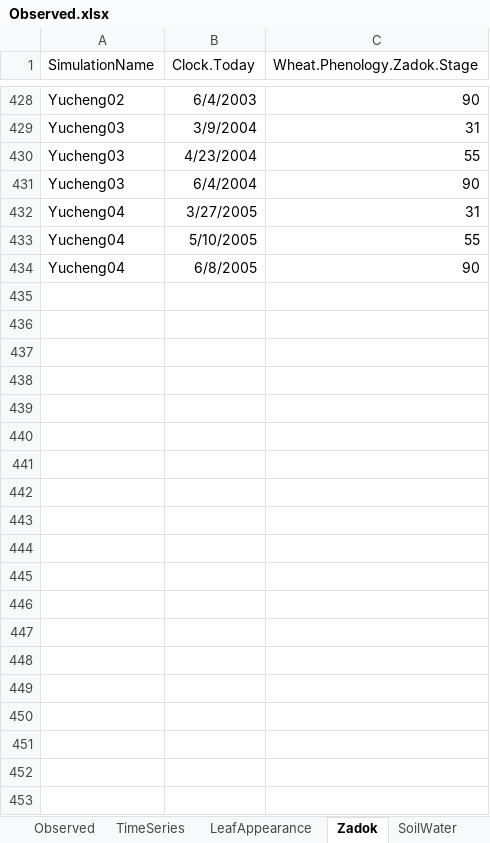
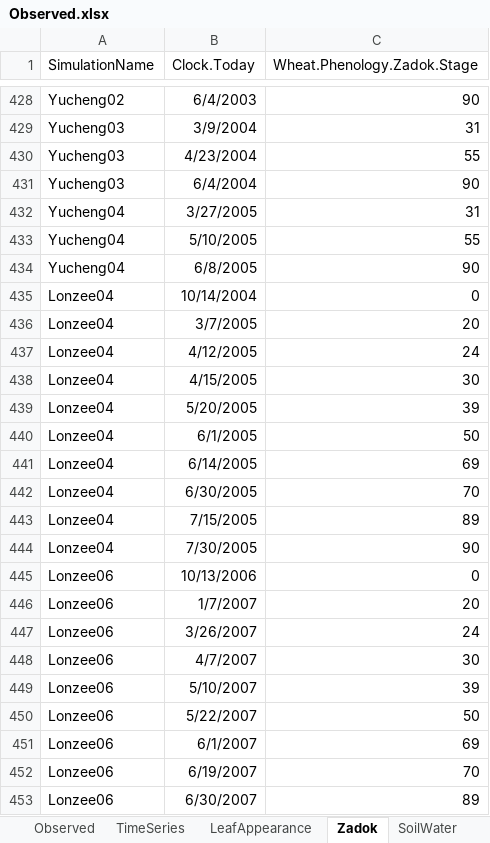
Before and after one commit to APSIMInitiative/ApsimX, an Excel workbook: Prototypes/Wheat/Observed.xlsx, sheet Zadok, drawn as a sheet; only a part is shown, gaps mark what is left out; values as stored, in another font and other column widths than the file's, no borders; the diff covers the shown part only; the diff names each change by its address in the sheet, - before the commit and + after, or states it on an @@ line.

Commit message:
Work on Belgian data

```diff
--- a/Prototypes/Wheat/Observed.xlsx (sheet Zadok)
+++ b/Prototypes/Wheat/Observed.xlsx (sheet Zadok)
+row 435: Lonzee04 | 10/14/2004 | 0
+row 436: Lonzee04 | 3/7/2005 | 20
+row 437: Lonzee04 | 4/12/2005 | 24
+row 438: Lonzee04 | 4/15/2005 | 30
+row 439: Lonzee04 | 5/20/2005 | 39
+row 440: Lonzee04 | 6/1/2005 | 50
+row 441: Lonzee04 | 6/14/2005 | 69
+row 442: Lonzee04 | 6/30/2005 | 70
+row 443: Lonzee04 | 7/15/2005 | 89
+row 444: Lonzee04 | 7/30/2005 | 90
+row 445: Lonzee06 | 10/13/2006 | 0
+row 446: Lonzee06 | 1/7/2007 | 20
+row 447: Lonzee06 | 3/26/2007 | 24
+row 448: Lonzee06 | 4/7/2007 | 30
+row 449: Lonzee06 | 5/10/2007 | 39
+row 450: Lonzee06 | 5/22/2007 | 50
+row 451: Lonzee06 | 6/1/2007 | 69
+row 452: Lonzee06 | 6/19/2007 | 70
+row 453: Lonzee06 | 6/30/2007 | 89
```
Also changed, not shown: 9 added rows elsewhere in this sheet, sheet Observed, 1 other file.
